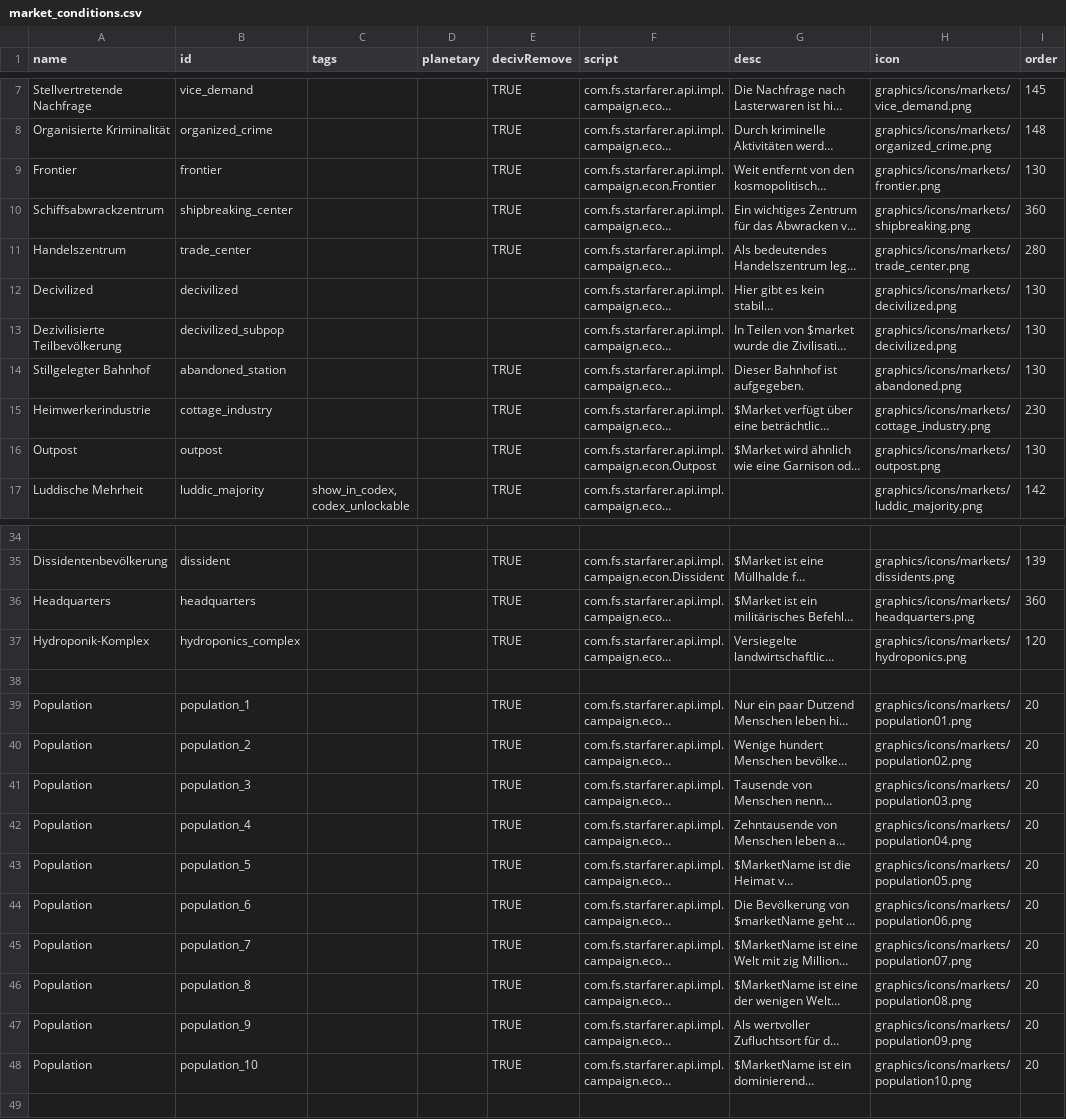
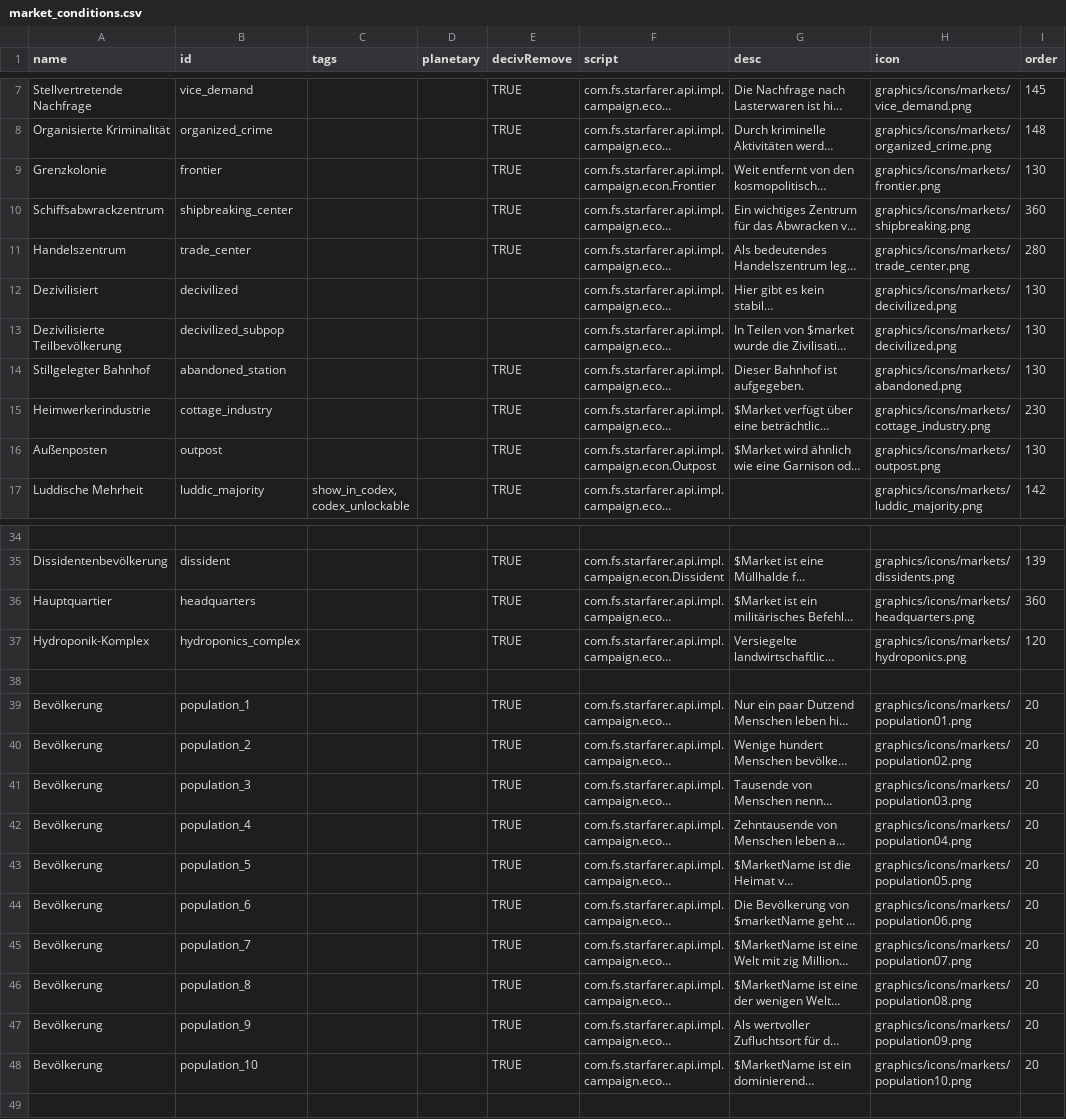
Before and after one commit to BotMaster3000/starsectorTranslate, a CSV file: ger/data/campaign/market_conditions.csv, drawn as a sheet; only a part is shown, gaps mark what is left out; long unchanged cells end in …; the diff covers the shown part only; the diff names each change by its address in the sheet, - before the commit and + after, or states it on an @@ line.

Commit message:
Add German campaign UI text translations excluding rules.csv

```diff
--- a/ger/data/campaign/market_conditions.csv
+++ b/ger/data/campaign/market_conditions.csv
-A9 (name): Frontier
+A9 (name): Grenzkolonie
-A12 (name): Decivilized
+A12 (name): Dezivilisiert
-A16 (name): Outpost
+A16 (name): Außenposten
-A36 (name): Headquarters
+A36 (name): Hauptquartier
-A39:A48 (name): Population
+A39:A48 (name): Bevölkerung
```
Also changed, not shown: 8 edited cells elsewhere in this file, 5 other files.
